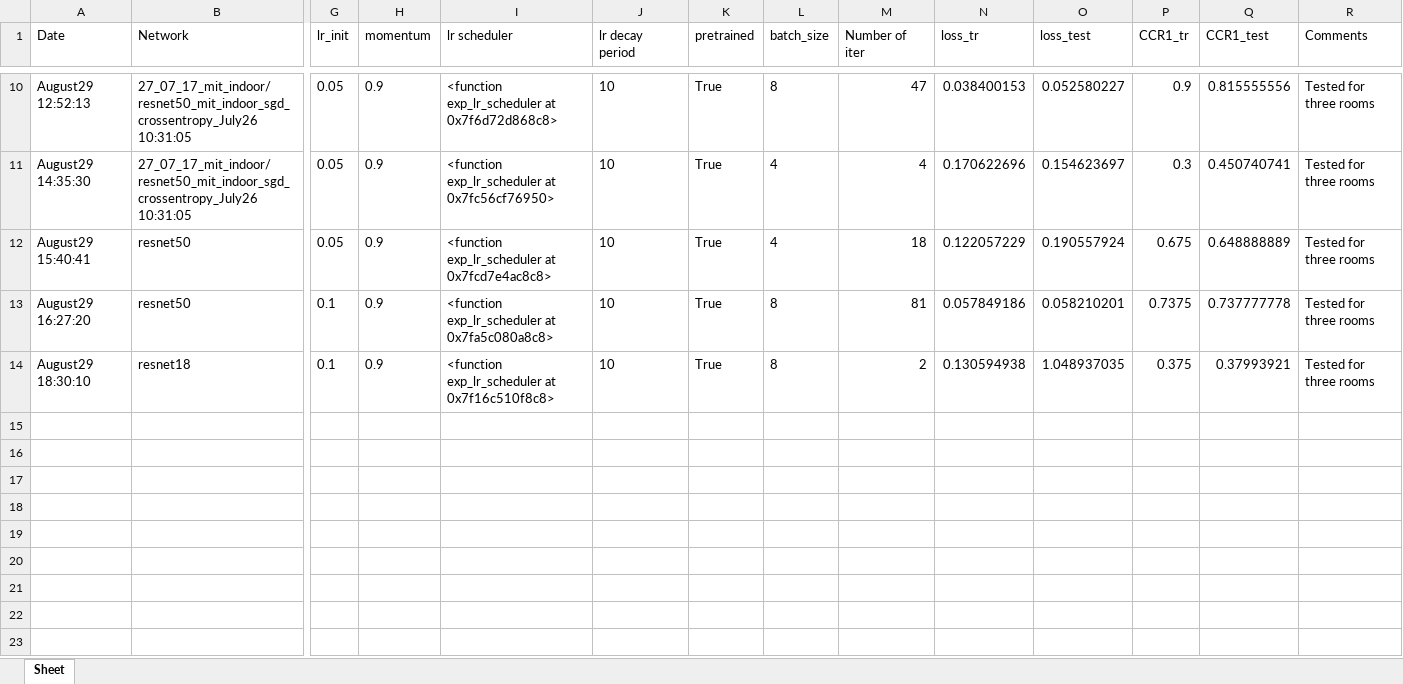
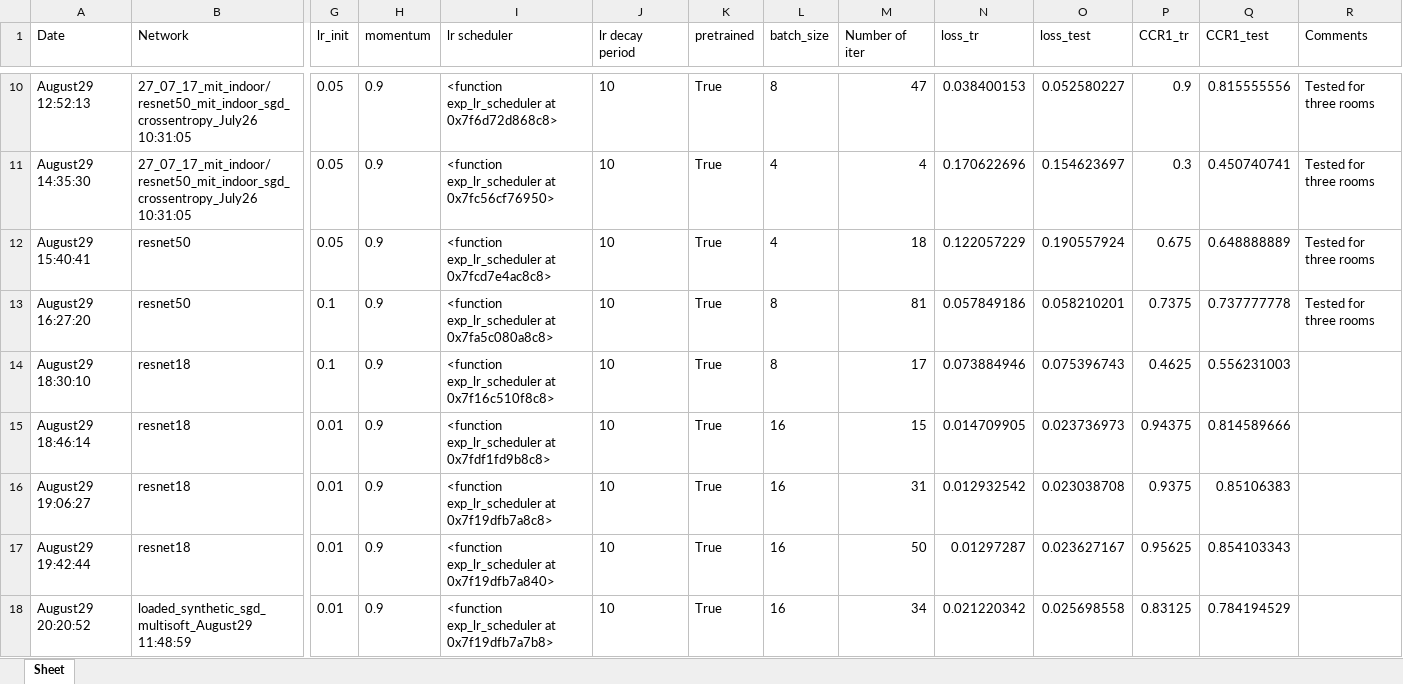
Before and after one commit to ozantezcan/Hoarding-pytorch, an Excel workbook: logs.xlsx, sheet Sheet, drawn as a sheet; only a part is shown, gaps mark what is left out; values as stored, in another font and other column widths than the file's, no borders; rows hold the shown columns only; the diff names each change by its address in the sheet, - before the commit and + after, or states it on an @@ line.

Commit message:
New trials with MIT indoor dataset

```diff
--- a/logs.xlsx (sheet Sheet)
+++ b/logs.xlsx (sheet Sheet)
-M14 (Number of iter): 2
+M14 (Number of iter): 17
-N14 (loss_tr): 0.130594938
+N14 (loss_tr): 0.073884946
-O14 (loss_test): 1.048937035
+O14 (loss_test): 0.075396743
-P14 (CCR1_tr): 0.375
+P14 (CCR1_tr): 0.4625
-Q14 (CCR1_test): 0.37993921
+Q14 (CCR1_test): 0.556231003
-R14 (Comments): Tested for three rooms
+R14 (Comments): (empty)
+row 15: August29 18:46:14 | resnet18 | 0.01 | 0.9 | <function exp_lr_scheduler at 0x7fdf1fd9b8c8> | 10 | True | 16 | 15 | 0.014709905 | 0.023736973 | 0.94375 | 0.814589666
+row 16: August29 19:06:27 | resnet18 | 0.01 | 0.9 | <function exp_lr_scheduler at 0x7f19dfb7a8c8> | 10 | True | 16 | 31 | 0.012932542 | 0.023038708 | 0.9375 | 0.85106383
+row 17: August29 19:42:44 | resnet18 | 0.01 | 0.9 | <function exp_lr_scheduler at 0x7f19dfb7a840> | 10 | True | 16 | 50 | 0.01297287 | 0.023627167 | 0.95625 | 0.854103343
+row 18: August29 20:20:52 | loaded_synthetic_sgd_multisoft_August29 11:48:59 | 0.01 | 0.9 | <function exp_lr_scheduler at 0x7f19dfb7a7b8> | 10 | True | 16 | 34 | 0.021220342 | 0.025698558 | 0.83125 | 0.784194529
```
Also changed, not shown: 13 other files.
